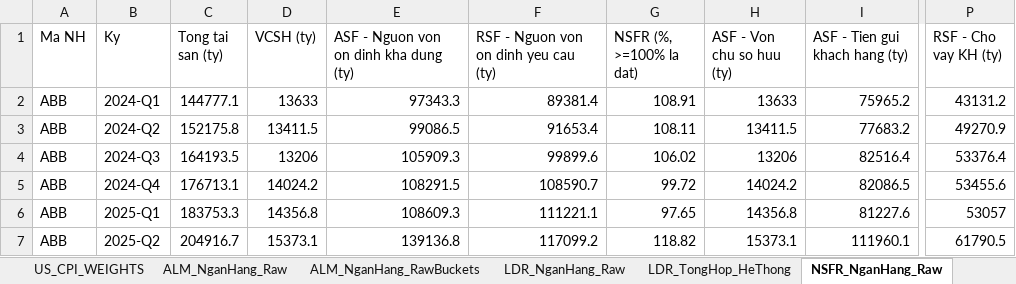
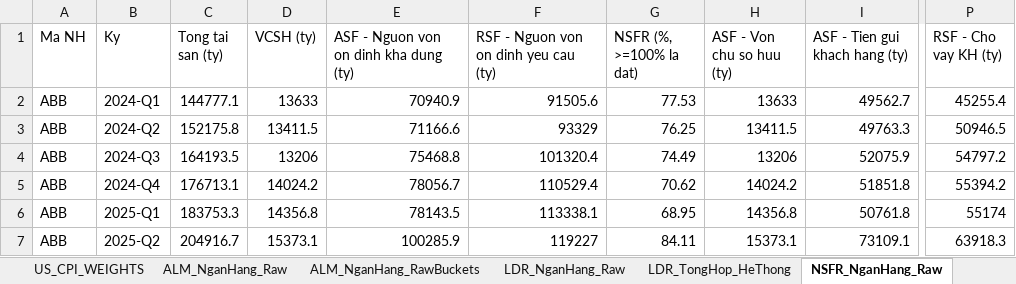
Before and after one commit to Truongutc/Phan-tich-FA, an Excel workbook: Bao cao/VIMO/VIMO_Lich_Su_Chi_So.xlsx, sheet NSFR_NganHang_Raw, drawn as a sheet; only a part is shown, gaps mark what is left out; values as stored, in another font and other column widths than the file's, no borders; 2 other sheets too large or unreadable and not compared; the diff covers the shown part only; the diff names each change by its address in the sheet, - before the commit and + after, or states it on an @@ line.

```diff
--- a/Bao cao/VIMO/VIMO_Lich_Su_Chi_So.xlsx (sheet NSFR_NganHang_Raw)
+++ b/Bao cao/VIMO/VIMO_Lich_Su_Chi_So.xlsx (sheet NSFR_NganHang_Raw)
-E2: 97343.3
+E2: 70940.9
-F2: 89381.4
+F2: 91505.6
-G2 (NSFR (%, >=100% la dat)): 108.91
+G2 (NSFR (%, >=100% la dat)): 77.53
-I2 (ASF - Tien gui khach hang (ty)): 75965.2
+I2 (ASF - Tien gui khach hang (ty)): 49562.7
-P2 (RSF - Cho vay KH (ty)): 43131.2
+P2 (RSF - Cho vay KH (ty)): 45255.4
-E3: 99086.5
+E3: 71166.6
-F3: 91653.4
+F3: 93329
-G3 (NSFR (%, >=100% la dat)): 108.11
+G3 (NSFR (%, >=100% la dat)): 76.25
-I3 (ASF - Tien gui khach hang (ty)): 77683.2
+I3 (ASF - Tien gui khach hang (ty)): 49763.3
-P3 (RSF - Cho vay KH (ty)): 49270.9
+P3 (RSF - Cho vay KH (ty)): 50946.5
-E4: 105909.3
+E4: 75468.8
-F4: 99899.6
+F4: 101320.4
-G4 (NSFR (%, >=100% la dat)): 106.02
+G4 (NSFR (%, >=100% la dat)): 74.49
-I4 (ASF - Tien gui khach hang (ty)): 82516.4
+I4 (ASF - Tien gui khach hang (ty)): 52075.9
-P4 (RSF - Cho vay KH (ty)): 53376.4
+P4 (RSF - Cho vay KH (ty)): 54797.2
-E5: 108291.5
+E5: 78056.7
-F5: 108590.7
+F5: 110529.4
-G5 (NSFR (%, >=100% la dat)): 99.72
+G5 (NSFR (%, >=100% la dat)): 70.62
-I5 (ASF - Tien gui khach hang (ty)): 82086.5
+I5 (ASF - Tien gui khach hang (ty)): 51851.8
-P5 (RSF - Cho vay KH (ty)): 53455.6
+P5 (RSF - Cho vay KH (ty)): 55394.2
-E6: 108609.3
+E6: 78143.5
-F6: 111221.1
+F6: 113338.1
-G6 (NSFR (%, >=100% la dat)): 97.65
+G6 (NSFR (%, >=100% la dat)): 68.95
-I6 (ASF - Tien gui khach hang (ty)): 81227.6
+I6 (ASF - Tien gui khach hang (ty)): 50761.8
-P6 (RSF - Cho vay KH (ty)): 53057
+P6 (RSF - Cho vay KH (ty)): 55174
-E7: 139136.8
+E7: 100285.9
-F7: 117099.2
+F7: 119227
-G7 (NSFR (%, >=100% la dat)): 118.82
+G7 (NSFR (%, >=100% la dat)): 84.11
-I7 (ASF - Tien gui khach hang (ty)): 111960.1
+I7 (ASF - Tien gui khach hang (ty)): 73109.1
-P7 (RSF - Cho vay KH (ty)): 61790.5
+P7 (RSF - Cho vay KH (ty)): 63918.3
```
Also changed, not shown: 1270 edited cells elsewhere in this sheet, sheet NSFR_TongHop_HeThong, sheet NSFR_GiaDinh_GioiHan, sheet NgoaiTe_ThiTruong_Thang, 5 other files.
